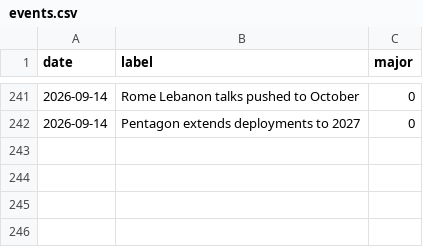
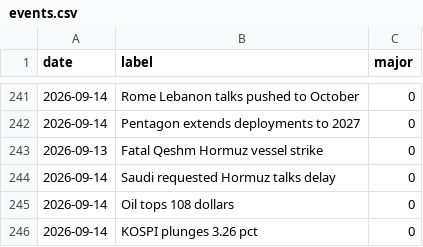
Before and after one commit to willsheo/middle-east-news, a CSV file: data/events.csv, drawn as a sheet; only a part is shown, gaps mark what is left out; the diff names each change by its address in the sheet, - before the commit and + after, or states it on an @@ line.

```diff
--- a/data/events.csv
+++ b/data/events.csv
+row 243: 2026-09-13 | Fatal Qeshm Hormuz vessel strike | 0
+row 244: 2026-09-14 | Saudi requested Hormuz talks delay | 0
+row 245: 2026-09-14 | Oil tops 108 dollars | 0
+row 246: 2026-09-14 | KOSPI plunges 3.26 pct | 0
```
Also changed, not shown: data/observations.csv, data/series.csv, 11 other files.
